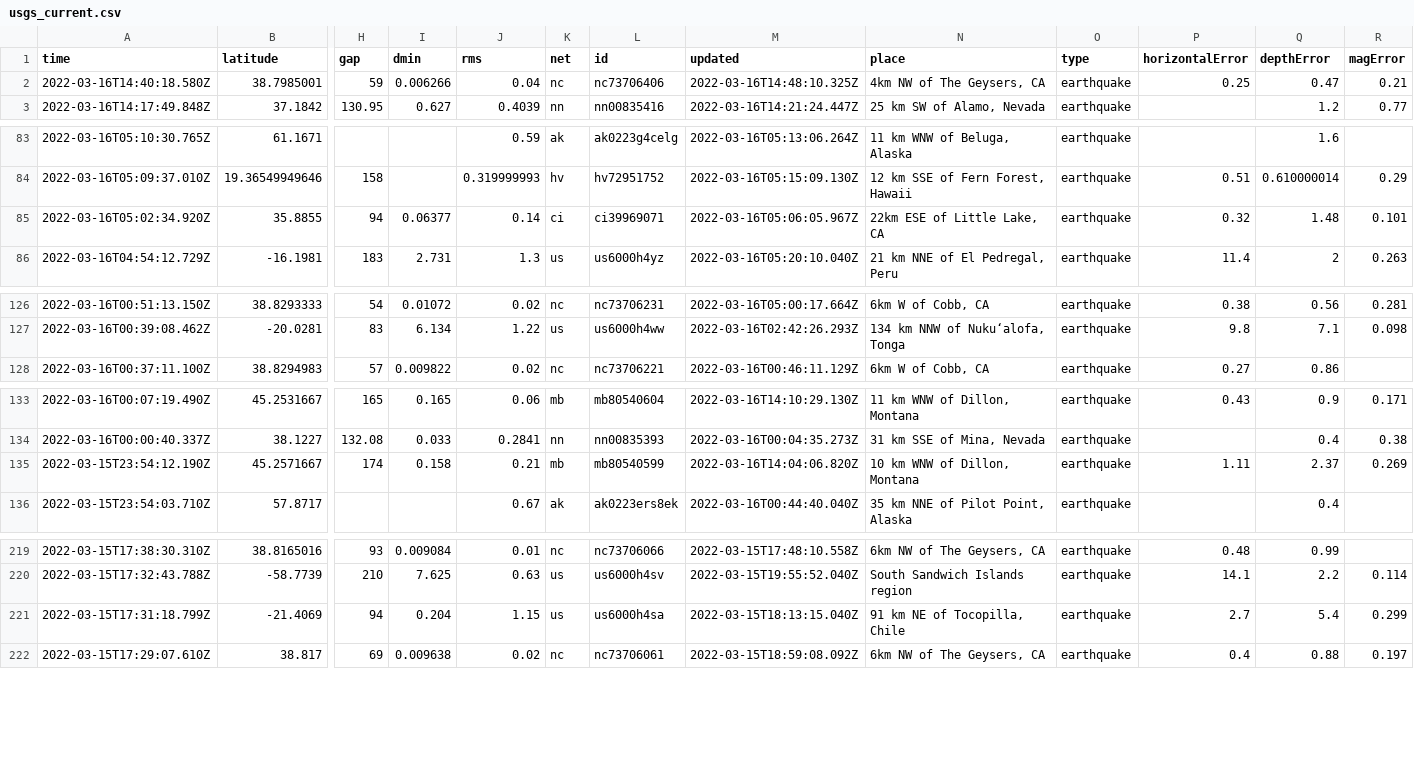
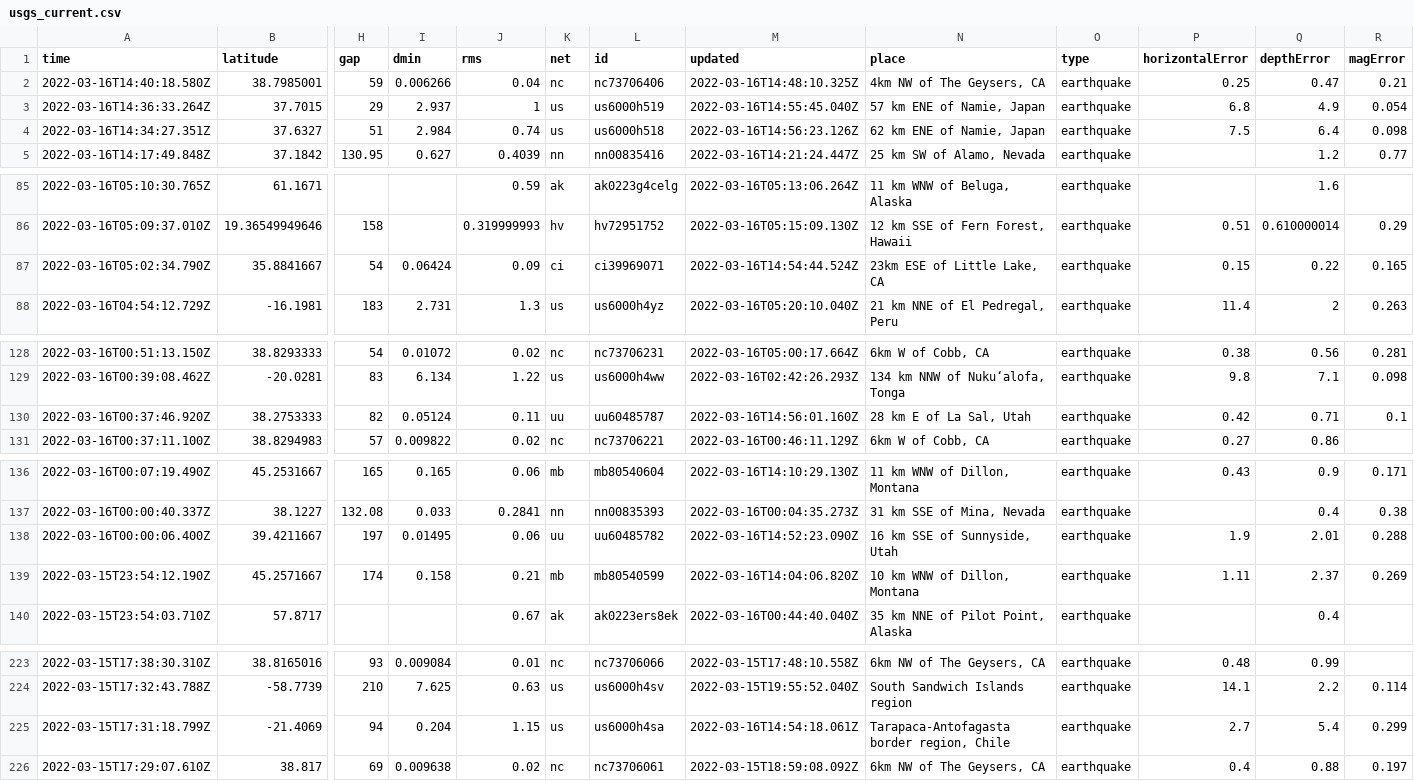
Before and after one commit to JohnnyBerkeley/Nicar2022_actions, a CSV file: usgs_current.csv, drawn as a sheet; only a part is shown, gaps mark what is left out; removed rows and columns are numbered as before the commit, all else as after; rows hold the shown columns only; the diff covers the shown part only; the diff names each change by its address in the sheet, - before the commit and + after, or states it on an @@ line.

```diff
--- a/usgs_current.csv
+++ b/usgs_current.csv
+row 3: 2022-03-16T14:36:33.264Z | 37.7015 | 29 | 2.937 | 1 | us | us6000h519 | 2022-03-16T14:55:45.040Z | 57 km ENE of Namie, Japan | earthquake | 6.8 | 4.9 | 0.054
+row 4: 2022-03-16T14:34:27.351Z | 37.6327 | 51 | 2.984 | 0.74 | us | us6000h518 | 2022-03-16T14:56:23.126Z | 62 km ENE of Namie, Japan | earthquake | 7.5 | 6.4 | 0.098
-row 85: 2022-03-16T05:02:34.920Z | 35.8855 | 94 | 0.06377 | 0.14 | ci | ci39969071 | 2022-03-16T05:06:05.967Z | 22km ESE of Little Lake, CA | earthquake | 0.32 | 1.48 | 0.101
+row 87: 2022-03-16T05:02:34.790Z | 35.8841667 | 54 | 0.06424 | 0.09 | ci | ci39969071 | 2022-03-16T14:54:44.524Z | 23km ESE of Little Lake, CA | earthquake | 0.15 | 0.22 | 0.165
+row 130: 2022-03-16T00:37:46.920Z | 38.2753333 | 82 | 0.05124 | 0.11 | uu | uu60485787 | 2022-03-16T14:56:01.160Z | 28 km E of La Sal, Utah | earthquake | 0.42 | 0.71 | 0.1
+row 138: 2022-03-16T00:00:06.400Z | 39.4211667 | 197 | 0.01495 | 0.06 | uu | uu60485782 | 2022-03-16T14:52:23.090Z | 16 km SSE of Sunnyside, Utah | earthquake | 1.9 | 2.01 | 0.288
-M225 (updated): 2022-03-15T18:13:15.040Z
+M225 (updated): 2022-03-16T14:54:18.061Z
-N225 (place): 91 km NE of Tocopilla, Chile
+N225 (place): Tarapaca-Antofagasta border region, Chile
```
Also changed, not shown: 7 edited cells elsewhere in this file, usgs_main.csv.
